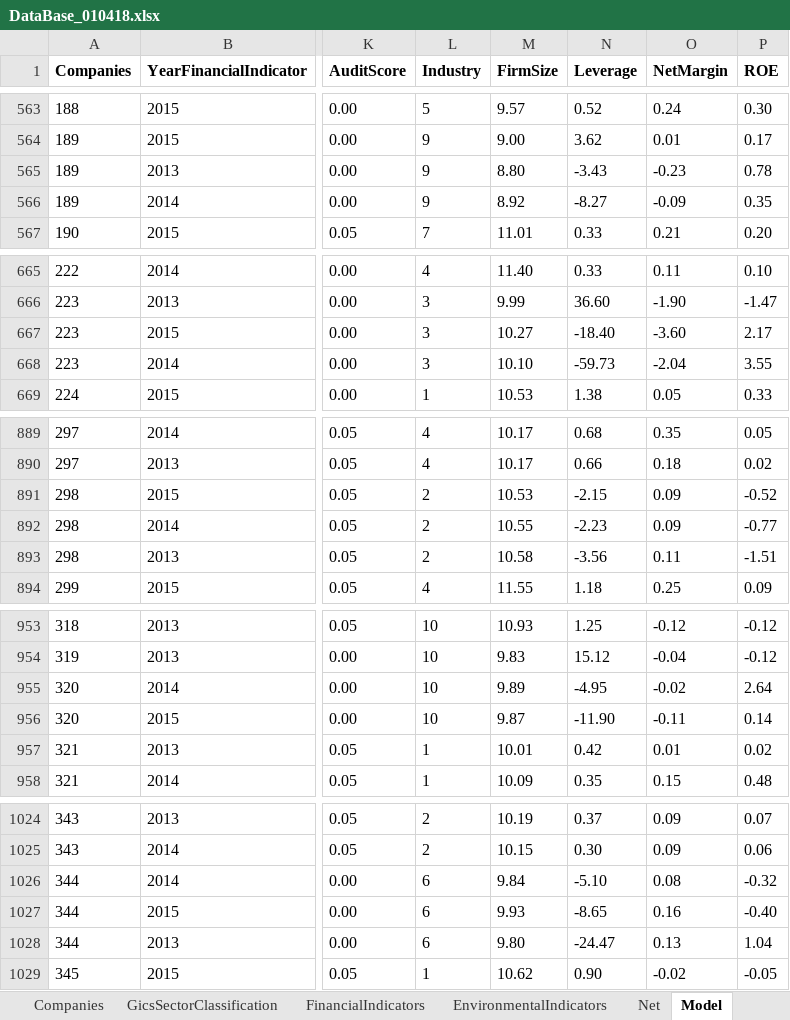
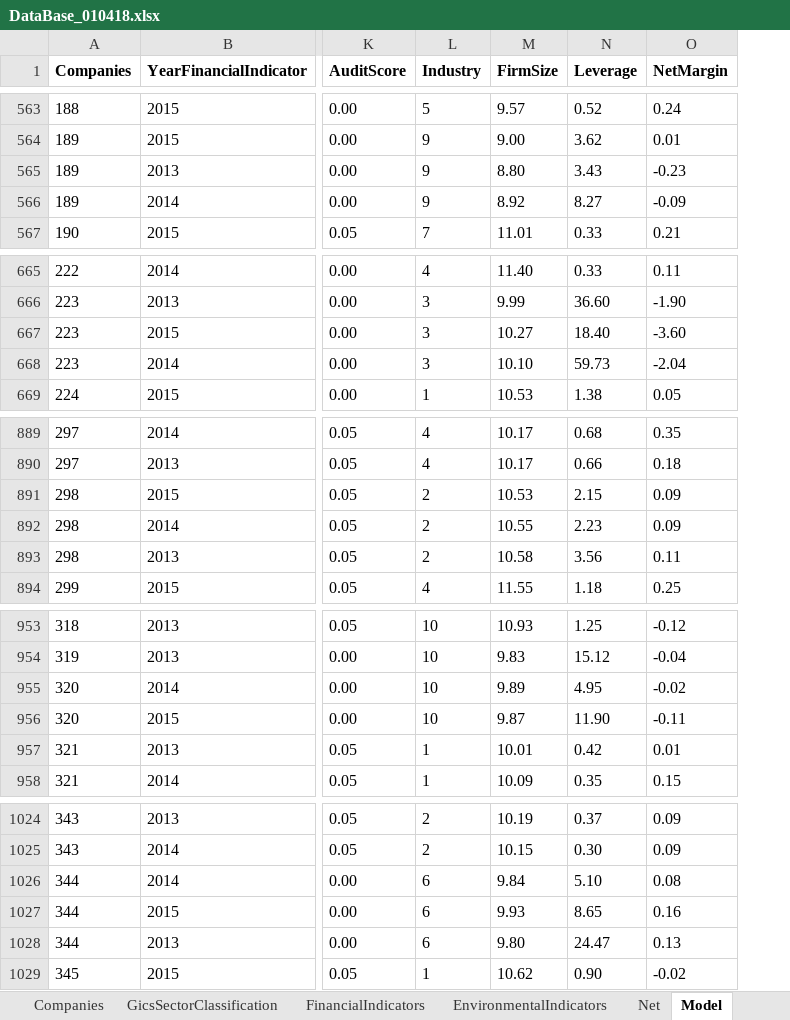
Before and after one commit to pkinif/Master-s-Thesis, an Excel workbook: Child/Analysis/DataBase/DataBase_010418.xlsx, sheet Model, drawn as a sheet; only a part is shown, gaps mark what is left out; values as stored, in another font and other column widths than the file's, no borders; conditional formats not drawn; the diff covers the shown part only; the diff names each change by its address in the sheet, - before the commit and + after, or states it on an @@ line.

```diff
--- a/Child/Analysis/DataBase/DataBase_010418.xlsx (sheet Model)
+++ b/Child/Analysis/DataBase/DataBase_010418.xlsx (sheet Model)
-column P (ROE), rows 563-567: 0.30 | 0.17 | 0.78 | 0.35 | 0.20; rows 665-669: 0.10 | -1.47 | 2.17 | 3.55 | 0.33; rows 889-894: 0.05 | 0.02 | -0.52 | -0.77 | -1.51 | 0.09; rows 953-958: -0.12 | -0.12 | 2.64 | 0.14 | 0.02 | 0.48; rows 1024-1029: 0.07 | 0.06 | -0.32 | -0.40 | 1.04 | -0.05
-N565 (Leverage): -3.43
+N565 (Leverage): 3.43
-N566 (Leverage): -8.27
+N566 (Leverage): 8.27
-N667 (Leverage): -18.40
+N667 (Leverage): 18.40
-N668 (Leverage): -59.73
+N668 (Leverage): 59.73
-N891 (Leverage): -2.15
+N891 (Leverage): 2.15
-N892 (Leverage): -2.23
+N892 (Leverage): 2.23
-N893 (Leverage): -3.56
+N893 (Leverage): 3.56
-N955 (Leverage): -4.95
+N955 (Leverage): 4.95
-N956 (Leverage): -11.90
+N956 (Leverage): 11.90
-N1026 (Leverage): -5.10
+N1026 (Leverage): 5.10
-N1027 (Leverage): -8.65
+N1027 (Leverage): 8.65
-N1028 (Leverage): -24.47
+N1028 (Leverage): 24.47
```
Also changed, not shown: 12 edited cells elsewhere in this sheet, 10 other files.
